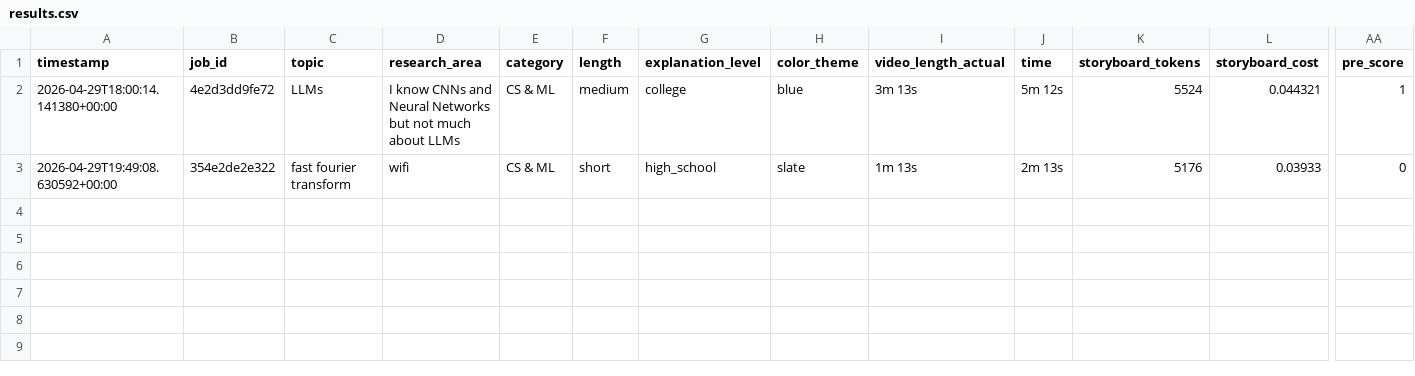
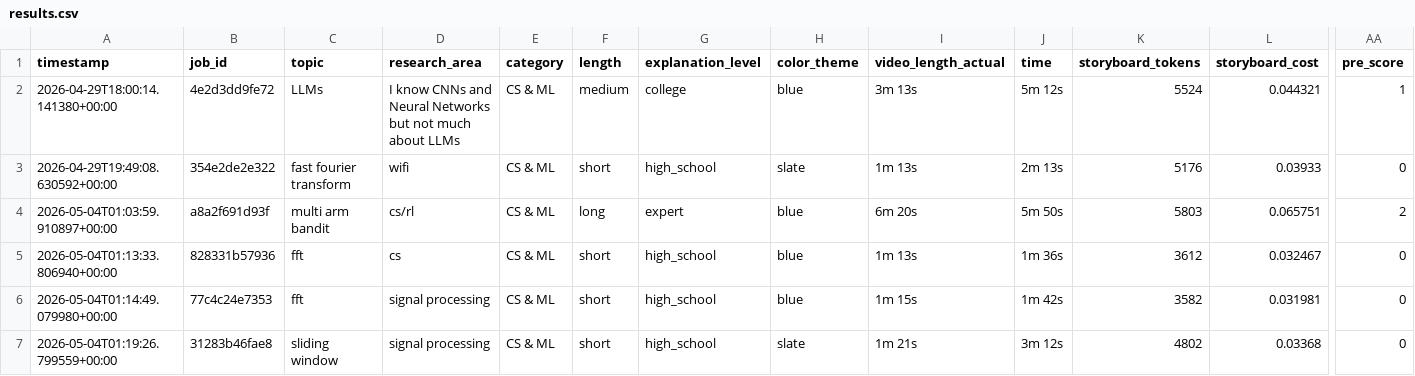
Before and after one commit to niyelhassan/edd, a CSV file: results.csv, drawn as a sheet; only a part is shown, gaps mark what is left out; rows hold the shown columns only; the diff names each change by its address in the sheet, - before the commit and + after, or states it on an @@ line.

```diff
--- a/results.csv
+++ b/results.csv
+row 4: 2026-05-04T01:03:59.910897+00:00 | a8a2f691d93f | multi arm bandit | cs/rl | CS & ML | long | expert | blue | 6m 20s | 5m 50s | 5803 | 0.065751 | 2
+row 5: 2026-05-04T01:13:33.806940+00:00 | 828331b57936 | fft | cs | CS & ML | short | high_school | blue | 1m 13s | 1m 36s | 3612 | 0.032467 | 0
+row 6: 2026-05-04T01:14:49.079980+00:00 | 77c4c24e7353 | fft | signal processing | CS & ML | short | high_school | blue | 1m 15s | 1m 42s | 3582 | 0.031981 | 0
+row 7: 2026-05-04T01:19:26.799559+00:00 | 31283b46fae8 | sliding window | signal processing | CS & ML | short | high_school | slate | 1m 21s | 3m 12s | 4802 | 0.03368 | 0
```
Also changed, not shown: 8 other files.
